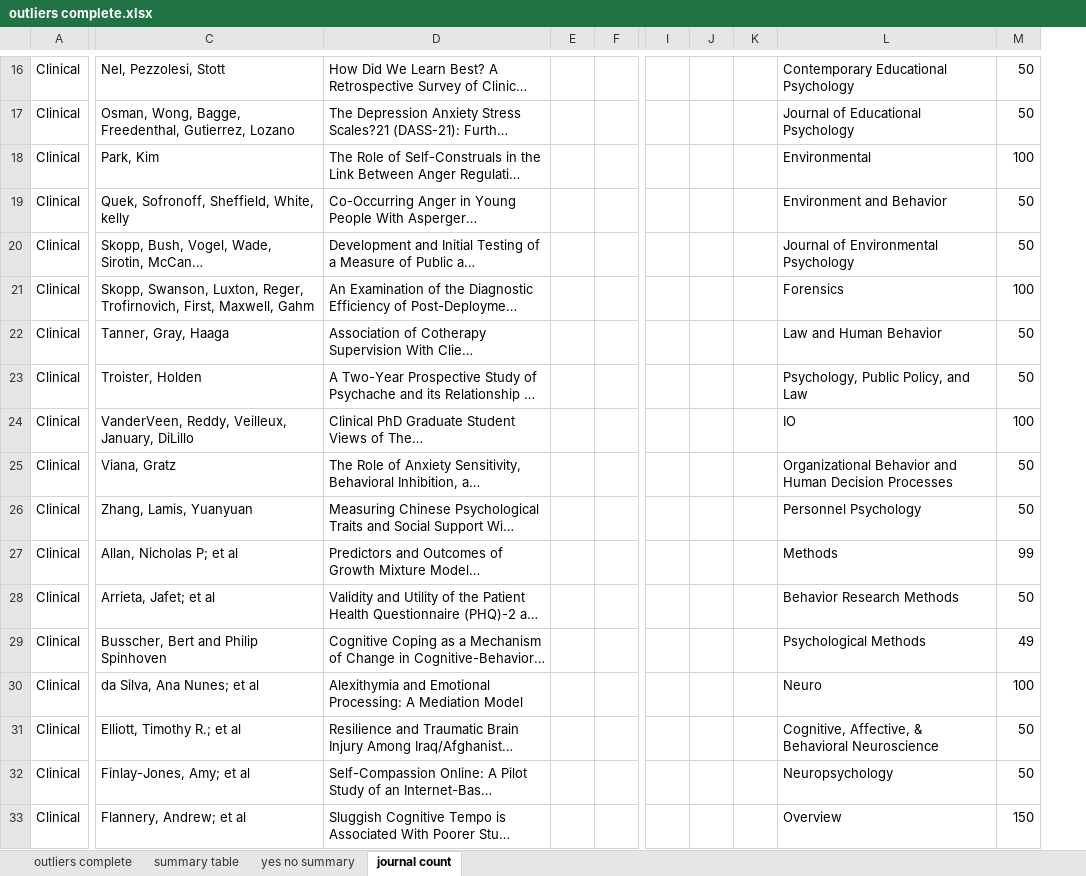
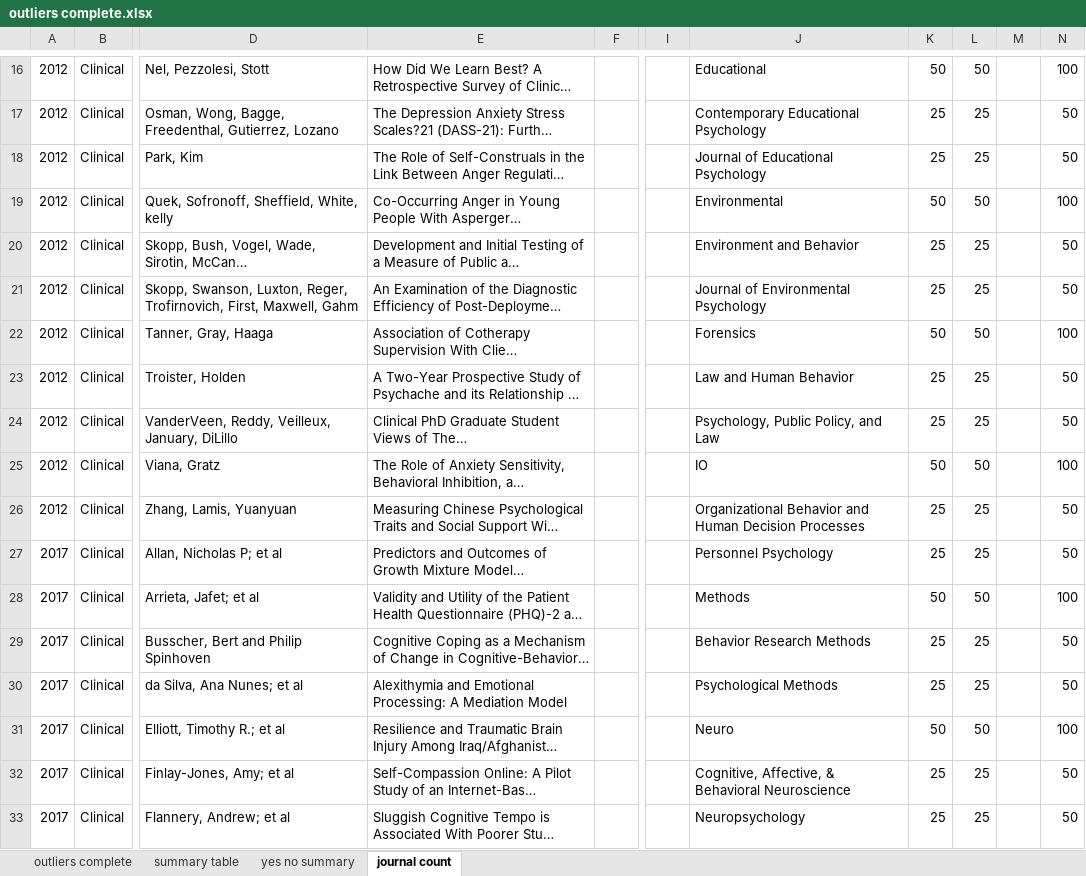
Before and after one commit to doomlab/Outliers, an Excel workbook: paper/outliers complete.xlsx, sheet journal count, drawn as a sheet; only a part is shown, gaps mark what is left out; long unchanged cells end in …; values as stored, in another font and other column widths than the file's, no borders; removed rows and columns are numbered as before the commit, all else as after; the diff covers the shown part only; the diff names each change by its address in the sheet, - before the commit and + after, or states it on an @@ line.

```diff
--- a/paper/outliers complete.xlsx (sheet journal count)
+++ b/paper/outliers complete.xlsx (sheet journal count)
+column A, rows 16-33: 2012 | 2012 | 2012 | 2012 | 2012 | 2012 | 2012 | 2012 | 2012 | 2012 | 2012 | 2017 | 2017 | 2017 | 2017 | 2017 | 2017 | 2017
-column E, empty
-column J, empty
-column K, empty
+column K, rows 16-33: 50 | 25 | 25 | 50 | 25 | 25 | 50 | 25 | 25 | 50 | 25 | 25 | 50 | 25 | 25 | 50 | 25 | 25
+column L, rows 16-33: 50 | 25 | 25 | 50 | 25 | 25 | 50 | 25 | 25 | 50 | 25 | 25 | 50 | 25 | 25 | 50 | 25 | 25
+column M, empty
-J16: Contemporary Educational Psychology
+J16: Educational
-N16: 50
+N16: 100
-J17: Journal of Educational Psychology
+J17: Contemporary Educational Psychology
-J18: Environmental
+J18: Journal of Educational Psychology
-N18: 100
+N18: 50
-J19: Environment and Behavior
+J19: Environmental
-N19: 50
+N19: 100
-J20: Journal of Environmental Psychology
+J20: Environment and Behavior
-J21: Forensics
+J21: Journal of Environmental Psychology
-N21: 100
+N21: 50
-J22: Law and Human Behavior
+J22: Forensics
-N22: 50
+N22: 100
-J23: Psychology, Public Policy, and Law
+J23: Law and Human Behavior
-J24: IO
+J24: Psychology, Public Policy, and Law
-N24: 100
+N24: 50
-J25: Organizational Behavior and Human Decision Processes
+J25: IO
-N25: 50
+N25: 100
-J26: Personnel Psychology
+J26: Organizational Behavior and Human Decision Processes
-J27: Methods
+J27: Personnel Psychology
-N27: 99
+N27: 50
-J28: Behavior Research Methods
+J28: Methods
-N28: 50
+N28: 100
-J29: Psychological Methods
+J29: Behavior Research Methods
-N29: 49
+N29: 50
-J30: Neuro
+J30: Psychological Methods
-N30: 100
+N30: 50
-J31: Cognitive, Affective, & Behavioral Neuroscience
+J31: Neuro
-N31: 50
+N31: 100
-J32: Neuropsychology
+J32: Cognitive, Affective, & Behavioral Neuroscience
-J33: Overview
+J33: Neuropsychology
-N33: 150
+N33: 50
```
Also changed, not shown: 1 added row and 44 edited cells elsewhere in this sheet, sheet outliers complete, formulas that keep their value, 3 other files.
